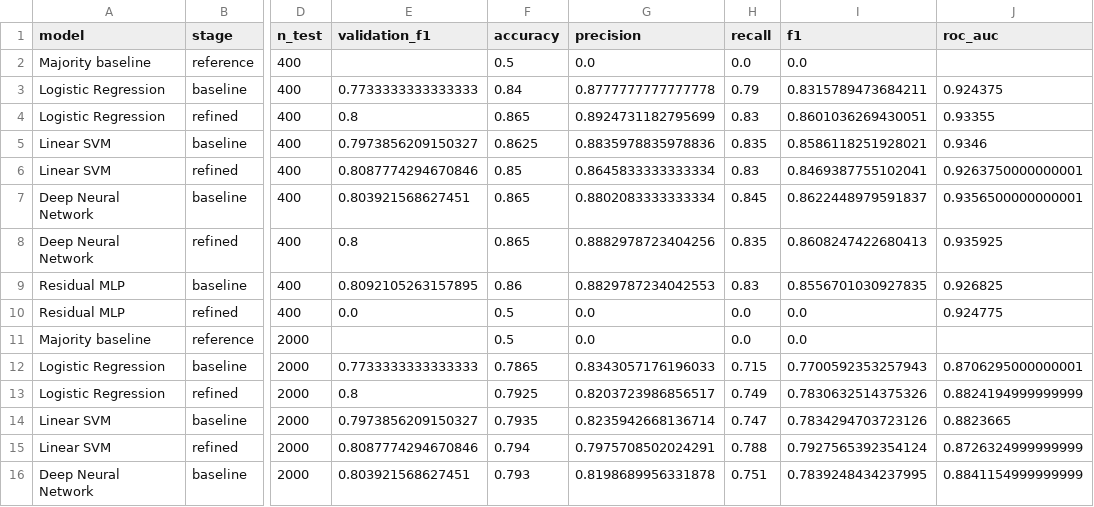
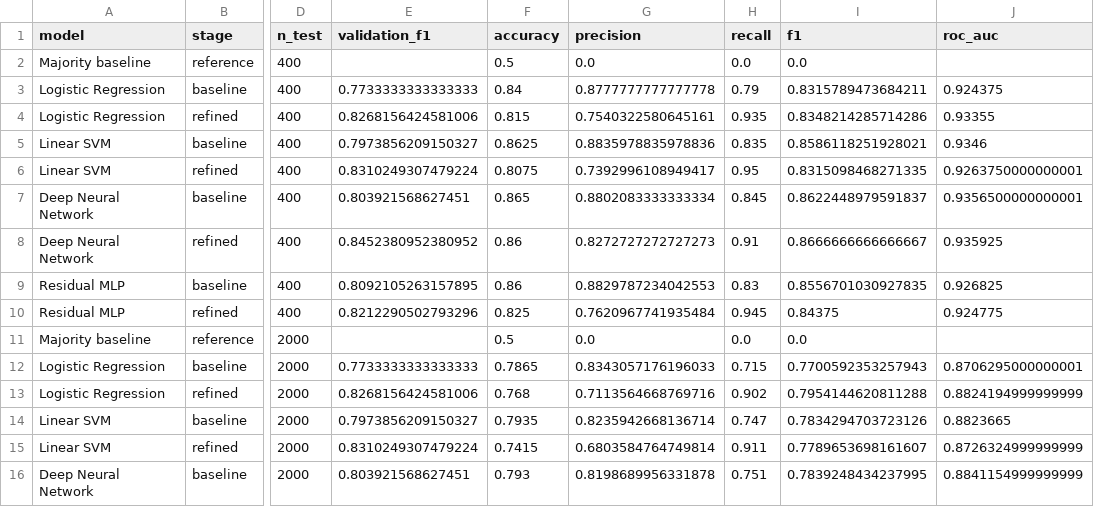
Before and after one commit to RlM100always/shamim-vai-project, a CSV file: assignment -1/results/metrics_summary.csv, drawn as a sheet; only a part is shown, gaps mark what is left out; the diff covers the shown part only; the diff names each change by its address in the sheet, - before the commit and + after, or states it on an @@ line.

```diff
--- a/assignment -1/results/metrics_summary.csv
+++ b/assignment -1/results/metrics_summary.csv
-E4 (validation_f1): 0.8
+E4 (validation_f1): 0.8268156424581006
-F4 (accuracy): 0.865
+F4 (accuracy): 0.815
-G4 (precision): 0.8924731182795699
+G4 (precision): 0.7540322580645161
-H4 (recall): 0.83
+H4 (recall): 0.935
-I4 (f1): 0.8601036269430051
+I4 (f1): 0.8348214285714286
-E6 (validation_f1): 0.8087774294670846
+E6 (validation_f1): 0.8310249307479224
-F6 (accuracy): 0.85
+F6 (accuracy): 0.8075
-G6 (precision): 0.8645833333333334
+G6 (precision): 0.7392996108949417
-H6 (recall): 0.83
+H6 (recall): 0.95
-I6 (f1): 0.8469387755102041
+I6 (f1): 0.8315098468271335
-E8 (validation_f1): 0.8
+E8 (validation_f1): 0.8452380952380952
-F8 (accuracy): 0.865
+F8 (accuracy): 0.86
-G8 (precision): 0.8882978723404256
+G8 (precision): 0.8272727272727273
-H8 (recall): 0.835
+H8 (recall): 0.91
-I8 (f1): 0.8608247422680413
+I8 (f1): 0.8666666666666667
-E10 (validation_f1): 0.0
+E10 (validation_f1): 0.8212290502793296
-F10 (accuracy): 0.5
+F10 (accuracy): 0.825
-G10 (precision): 0.0
+G10 (precision): 0.7620967741935484
-H10 (recall): 0.0
+H10 (recall): 0.945
-I10 (f1): 0.0
+I10 (f1): 0.84375
-E13 (validation_f1): 0.8
+E13 (validation_f1): 0.8268156424581006
-F13 (accuracy): 0.7925
+F13 (accuracy): 0.768
-G13 (precision): 0.8203723986856517
+G13 (precision): 0.7113564668769716
-H13 (recall): 0.749
+H13 (recall): 0.902
-I13 (f1): 0.7830632514375326
+I13 (f1): 0.7954144620811288
-E15 (validation_f1): 0.8087774294670846
+E15 (validation_f1): 0.8310249307479224
-F15 (accuracy): 0.794
+F15 (accuracy): 0.7415
-G15 (precision): 0.7975708502024291
+G15 (precision): 0.6803584764749814
-H15 (recall): 0.788
+H15 (recall): 0.911
-I15 (f1): 0.7927565392354124
+I15 (f1): 0.7789653698161607
```
Also changed, not shown: 50 edited cells elsewhere in this file, assignment -1/results/refinement_comparison.csv, 30 other files.
